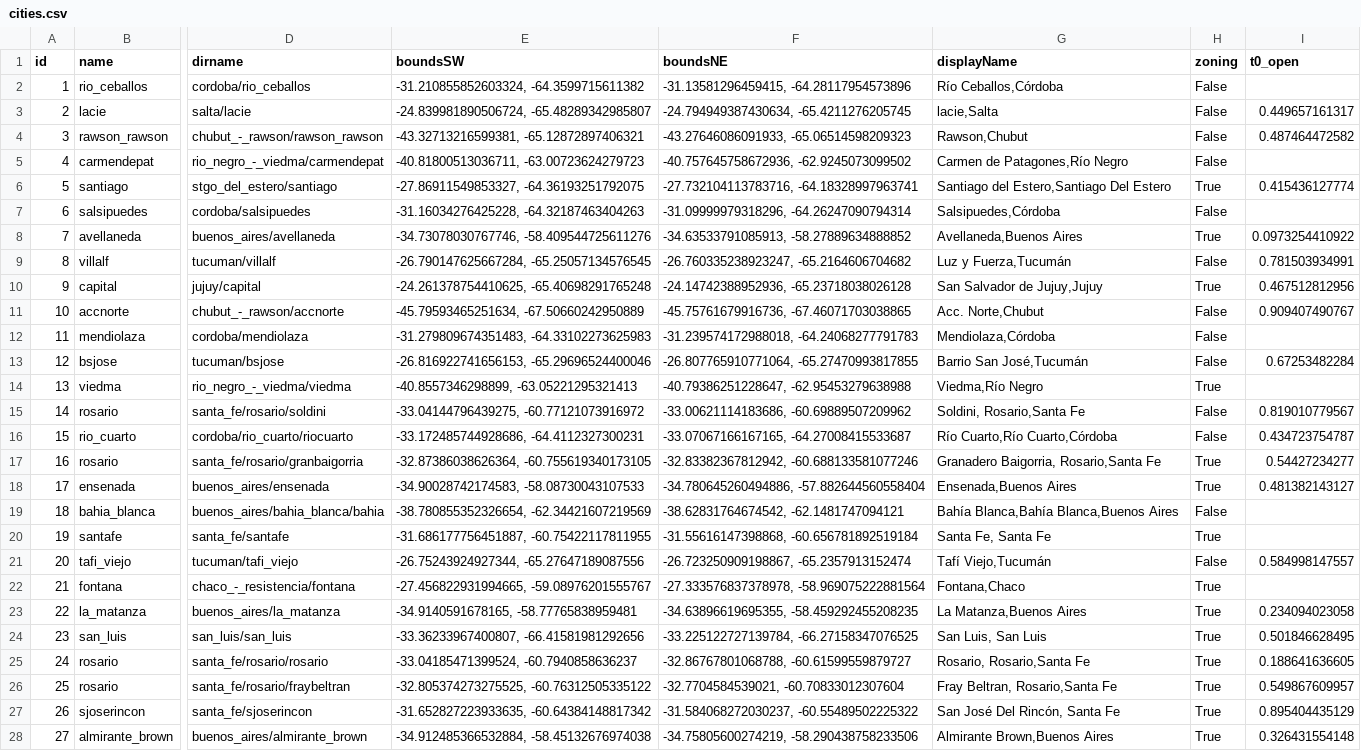
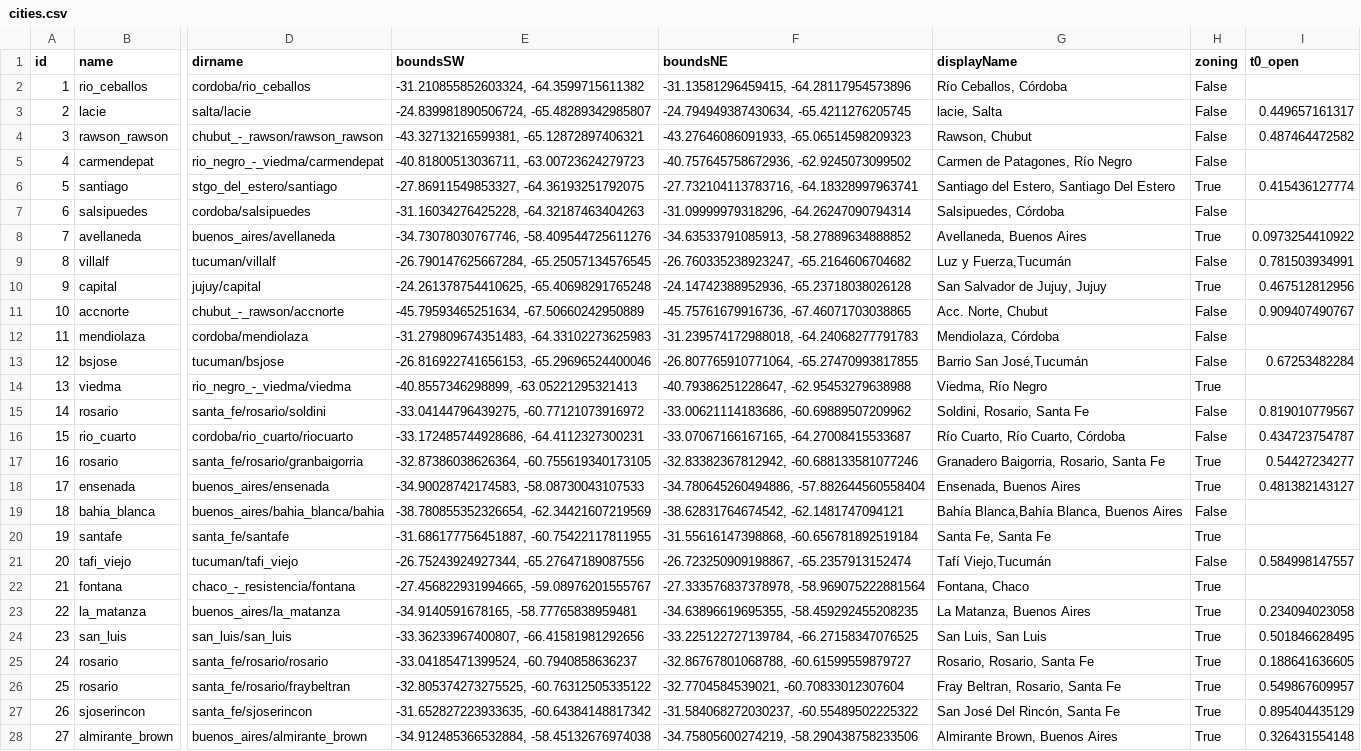
Before and after one commit to Antena/extensionurbana, a CSV file: public/data/cities.csv, drawn as a sheet; only a part is shown, gaps mark what is left out; the diff covers the shown part only; the diff names each change by its address in the sheet, - before the commit and + after, or states it on an @@ line.

```diff
--- a/public/data/cities.csv
+++ b/public/data/cities.csv
-G2 (displayName): Río Ceballos,Córdoba
+G2 (displayName): Río Ceballos, Córdoba
-G3 (displayName): lacie,Salta
+G3 (displayName): lacie, Salta
-G4 (displayName): Rawson,Chubut
+G4 (displayName): Rawson, Chubut
-G5 (displayName): Carmen de Patagones,Río Negro
+G5 (displayName): Carmen de Patagones, Río Negro
-G6 (displayName): Santiago del Estero,Santiago Del Estero
+G6 (displayName): Santiago del Estero, Santiago Del Estero
-G7 (displayName): Salsipuedes,Córdoba
+G7 (displayName): Salsipuedes, Córdoba
-G8 (displayName): Avellaneda,Buenos Aires
+G8 (displayName): Avellaneda, Buenos Aires
-G10 (displayName): San Salvador de Jujuy,Jujuy
+G10 (displayName): San Salvador de Jujuy, Jujuy
-G11 (displayName): Acc. Norte,Chubut
+G11 (displayName): Acc. Norte, Chubut
-G12 (displayName): Mendiolaza,Córdoba
+G12 (displayName): Mendiolaza, Córdoba
-G14 (displayName): Viedma,Río Negro
+G14 (displayName): Viedma, Río Negro
-G15 (displayName): Soldini, Rosario,Santa Fe
+G15 (displayName): Soldini, Rosario, Santa Fe
-G16 (displayName): Río Cuarto,Río Cuarto,Córdoba
+G16 (displayName): Río Cuarto, Río Cuarto, Córdoba
-G17 (displayName): Granadero Baigorria, Rosario,Santa Fe
+G17 (displayName): Granadero Baigorria, Rosario, Santa Fe
-G18 (displayName): Ensenada,Buenos Aires
+G18 (displayName): Ensenada, Buenos Aires
-G19 (displayName): Bahía Blanca,Bahía Blanca,Buenos Aires
+G19 (displayName): Bahía Blanca,Bahía Blanca, Buenos Aires
-G22 (displayName): Fontana,Chaco
+G22 (displayName): Fontana, Chaco
-G23 (displayName): La Matanza,Buenos Aires
+G23 (displayName): La Matanza, Buenos Aires
-G25 (displayName): Rosario, Rosario,Santa Fe
+G25 (displayName): Rosario, Rosario, Santa Fe
-G26 (displayName): Fray Beltran, Rosario,Santa Fe
+G26 (displayName): Fray Beltran, Rosario, Santa Fe
-G28 (displayName): Almirante Brown,Buenos Aires
+G28 (displayName): Almirante Brown, Buenos Aires
```
Also changed, not shown: 70 edited cells elsewhere in this file, 3 other files.
